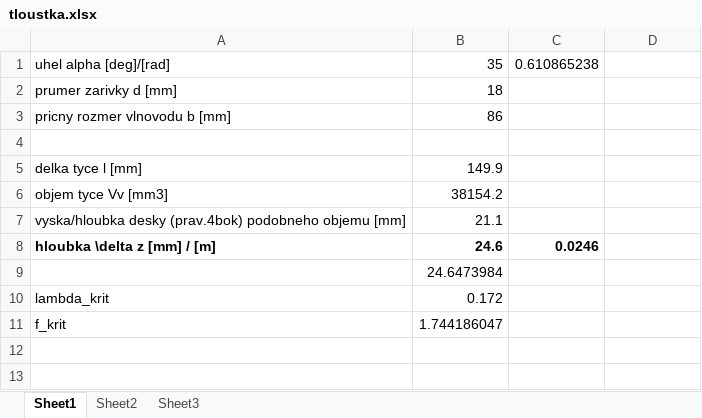
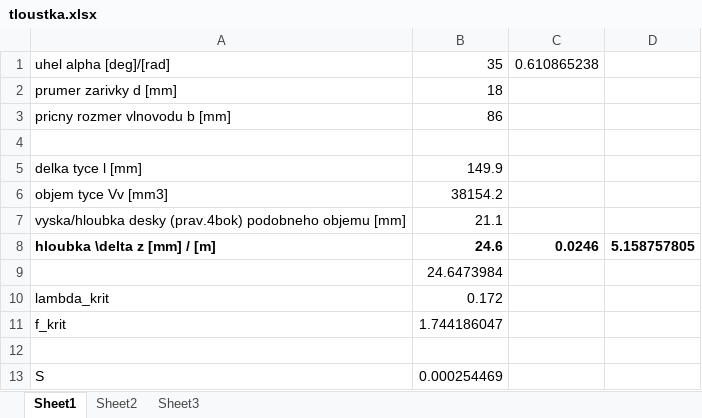
Before and after one commit to Raay473667/PraktikaPlazma, an Excel workbook: 06_MikrovlnInterfer/data/tloustka.xlsx, sheet Sheet1, drawn as a sheet; values as stored, in another font and other column widths than the file's, no borders; the diff names each change by its address in the sheet, - before the commit and + after, or states it on an @@ line.

Commit message:
06: Tex correction, vd data and graph, references

```diff
--- a/06_MikrovlnInterfer/data/tloustka.xlsx (sheet Sheet1)
+++ b/06_MikrovlnInterfer/data/tloustka.xlsx (sheet Sheet1)
-D8: (empty)
+D8: 5.158757805
+row 12: (empty)
+row 13: S | 0.000254469
```
Also changed, not shown: 6 other files.
